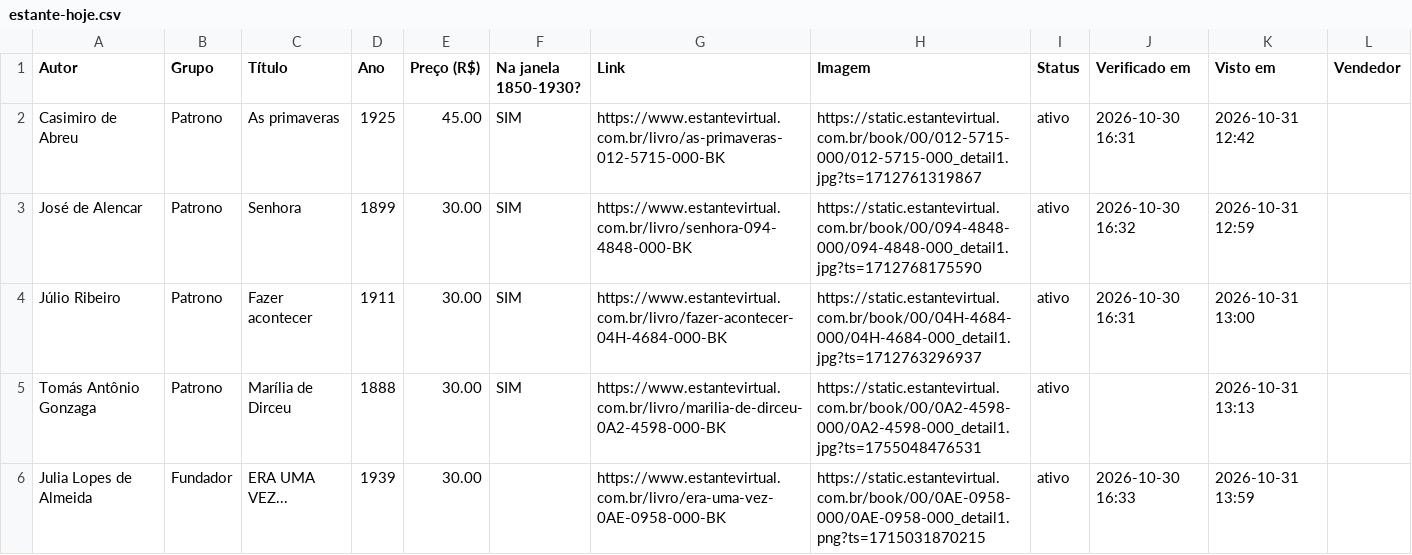
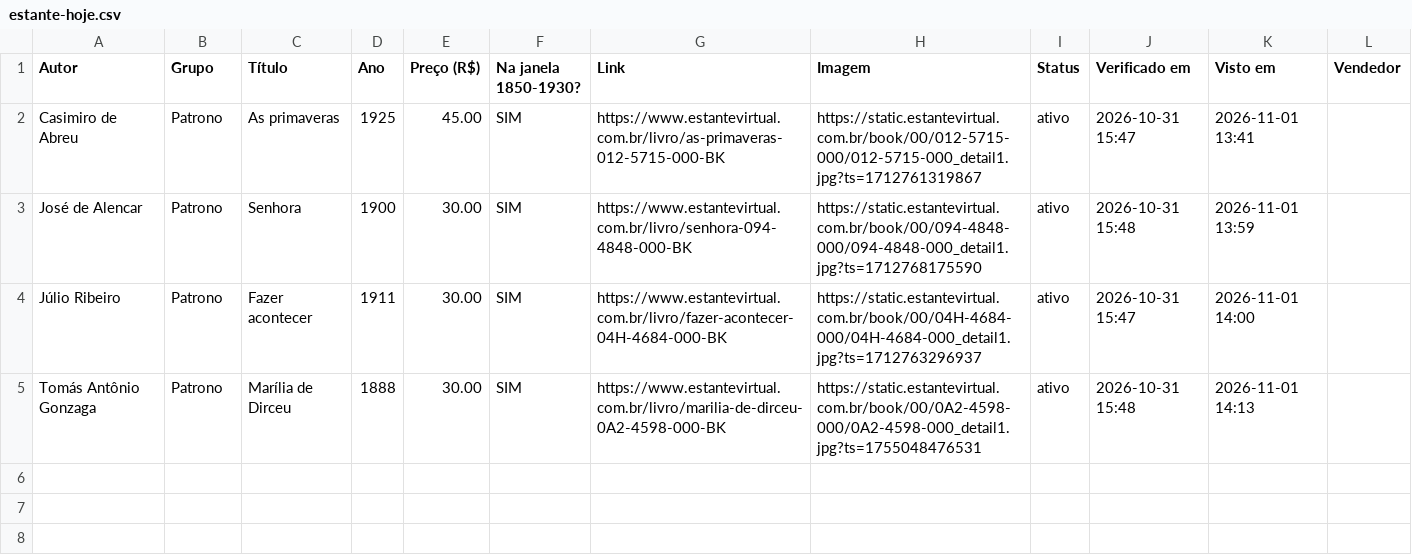
Before and after one commit to feliperibeirobittencourt/clio-radar, a CSV file: raw/estante-hoje.csv, drawn as a sheet.

```diff
--- a/raw/estante-hoje.csv
+++ b/raw/estante-hoje.csv
@@ -1,6 +1,5 @@
 Autor,Grupo,Título,Ano,Preço (R$),Na janela 1850-1930?,Link,Imagem,Status,Verificado em,Visto em,Vendedor
-Casimiro de Abreu,Patrono,As primaveras,1925,45.00,SIM,https://www.estantevirtual.com.br/livro/as-primaveras-012-5715-000-BK,https://static.estantevirtual.com.br/book/00/012-5715-000/012-5715-000_detail1.jpg?ts=1712761319867,ativo,2026-10-30 16:31,2026-10-31 12:42,
-José de Alencar,Patrono,Senhora,1899,30.00,SIM,https://www.estantevirtual.com.br/livro/senhora-094-4848-000-BK,https://static.estantevirtual.com.br/book/00/094-4848-000/094-4848-000_detail1.jpg?ts=1712768175590,ativo,2026-10-30 16:32,2026-10-31 12:59,
-Júlio Ribeiro,Patrono,Fazer acontecer,1911,30.00,SIM,https://www.estantevirtual.com.br/livro/fazer-acontecer-04H-4684-000-BK,https://static.estantevirtual.com.br/book/00/04H-4684-000/04H-4684-000_detail1.jpg?ts=1712763296937,ativo,2026-10-30 16:31,2026-10-31 13:00,
-Tomás Antônio Gonzaga,Patrono,Marília de Dirceu,1888,30.00,SIM,https://www.estantevirtual.com.br/livro/marilia-de-dirceu-0A2-4598-000-BK,https://static.estantevirtual.com.br/book/00/0A2-4598-000/0A2-4598-000_detail1.jpg?ts=1755048476531,ativo,,2026-10-31 13:13,
-Julia Lopes de Almeida,Fundador,ERA UMA VEZ...,1939,30.00,,https://www.estantevirtual.com.br/livro/era-uma-vez-0AE-0958-000-BK,https://static.estantevirtual.com.br/book/00/0AE-0958-000/0AE-0958-000_detail1.png?ts=1715031870215,ativo,2026-10-30 16:33,2026-10-31 13:59,
+Casimiro de Abreu,Patrono,As primaveras,1925,45.00,SIM,https://www.estantevirtual.com.br/livro/as-primaveras-012-5715-000-BK,https://static.estantevirtual.com.br/book/00/012-5715-000/012-5715-000_detail1.jpg?ts=1712761319867,ativo,2026-10-31 15:47,2026-11-01 13:41,
+José de Alencar,Patrono,Senhora,1900,30.00,SIM,https://www.estantevirtual.com.br/livro/senhora-094-4848-000-BK,https://static.estantevirtual.com.br/book/00/094-4848-000/094-4848-000_detail1.jpg?ts=1712768175590,ativo,2026-10-31 15:48,2026-11-01 13:59,
+Júlio Ribeiro,Patrono,Fazer acontecer,1911,30.00,SIM,https://www.estantevirtual.com.br/livro/fazer-acontecer-04H-4684-000-BK,https://static.estantevirtual.com.br/book/00/04H-4684-000/04H-4684-000_detail1.jpg?ts=1712763296937,ativo,2026-10-31 15:47,2026-11-01 14:00,
+Tomás Antônio Gonzaga,Patrono,Marília de Dirceu,1888,30.00,SIM,https://www.estantevirtual.com.br/livro/marilia-de-dirceu-0A2-4598-000-BK,https://static.estantevirtual.com.br/book/00/0A2-4598-000/0A2-4598-000_detail1.jpg?ts=1755048476531,ativo,2026-10-31 15:48,2026-11-01 14:13,
```
Also changed, not shown: 1 other file.
